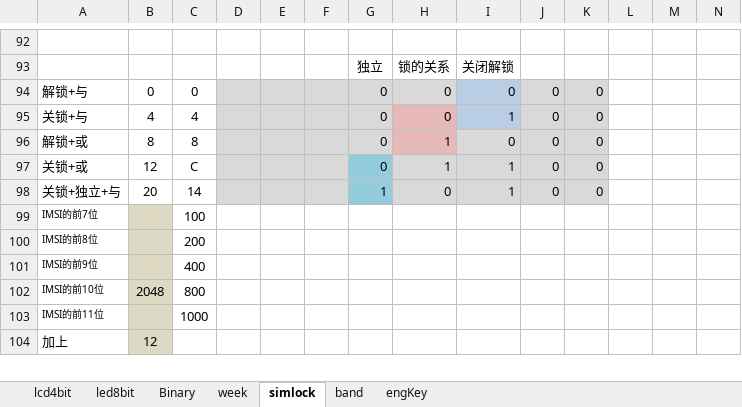
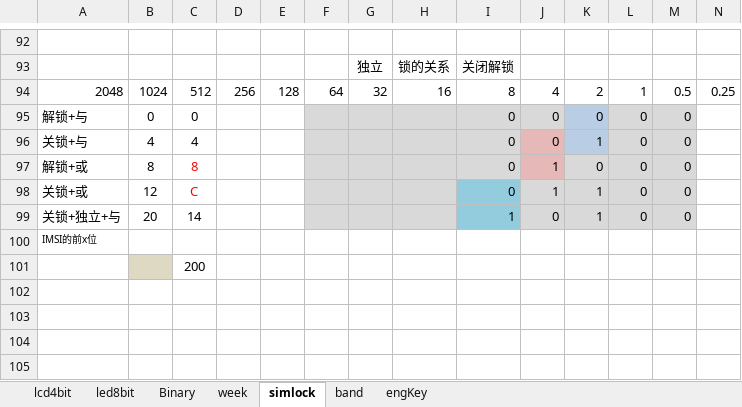
Before and after one commit to seefs/tool_mini, an Excel workbook: tool/3_公式/number.xlsx, sheet simlock, drawn as a sheet; only a part is shown, gaps mark what is left out; values as stored, in another font and other column widths than the file's, no borders; removed rows and columns are numbered as before the commit, all else as after; rows hold the shown columns only; the diff covers the shown part only; the diff names each change by its address in the sheet, - before the commit and + after, or states it on an @@ line.

```diff
--- a/tool/3_公式/number.xlsx (sheet simlock)
+++ b/tool/3_公式/number.xlsx (sheet simlock)
+row 94: 2048 | 1024 | 512 | 256 | 128 | 64 | 32 | 16 | 8 | 4 | 2 | 1 | 0.5 | 0.25
-D95:E99 fill: #D9D9D9
+D95:E99 fill: none
-G95:G98: 0
+G95:G98: (empty)
-H95:H96: 0
+H95:H96: (empty)
-I95:I96 fill: #B9CDE5
+I95:I96 fill: #D9D9D9
-K95:K96 fill: #D9D9D9
+K95:K96 fill: #B9CDE5
-L95:L99: (empty)
+L95:L99: 0
-L95:M99 fill: none
+L95:M99 fill: #D9D9D9
-M95:M99: (empty)
+M95:M99: 0
-H96:H97 fill: #E6B9B8
+H96:H97 fill: #D9D9D9
-I96: 1
+I96: 0
-J96:J97 fill: #D9D9D9
+J96:J97 fill: #E6B9B8
-K96: 0
+K96: 1
-C97:C98 text colour: black
+C97:C98 text colour: #FF0000
-H97:H98: 1
+H97:H98: (empty)
-J97:J98: 0
+J97:J98: 1
-G98:G99 fill: #93CDDD
+G98:G99 fill: #D9D9D9
-I98: 1
+I98: 0
-I98:I99 fill: #D9D9D9
+I98:I99 fill: #93CDDD
-K98:K99: 0
+K98:K99: 1
-G99: 1
+G99: (empty)
-H99: 0
+H99: (empty)
-row 99: IMSI的前7位 |  | 100
-row 100: IMSI的前8位 |  | 200
+row 100: IMSI的前x位
+row 101:  |  | 200
-row 102: IMSI的前9位 |  | 400
+row 102: (empty)
-B102:B105 fill: #DDD9C3
+B102:B105 fill: none
-row 103: IMSI的前10位 | 2048 | 800
+row 103: (empty)
-row 104: IMSI的前11位 |  | 1000
+row 104: (empty)
-row 105: 加上 | 12
+row 105: (empty)
```
Also changed, not shown: 2 edited cells and cell formats elsewhere in this sheet, formulas that keep their value, tool/6_res_str/res_ntac.xlsx, tool/6_res_str/网络参数核对（公式）.xlsx, 5 other files.
